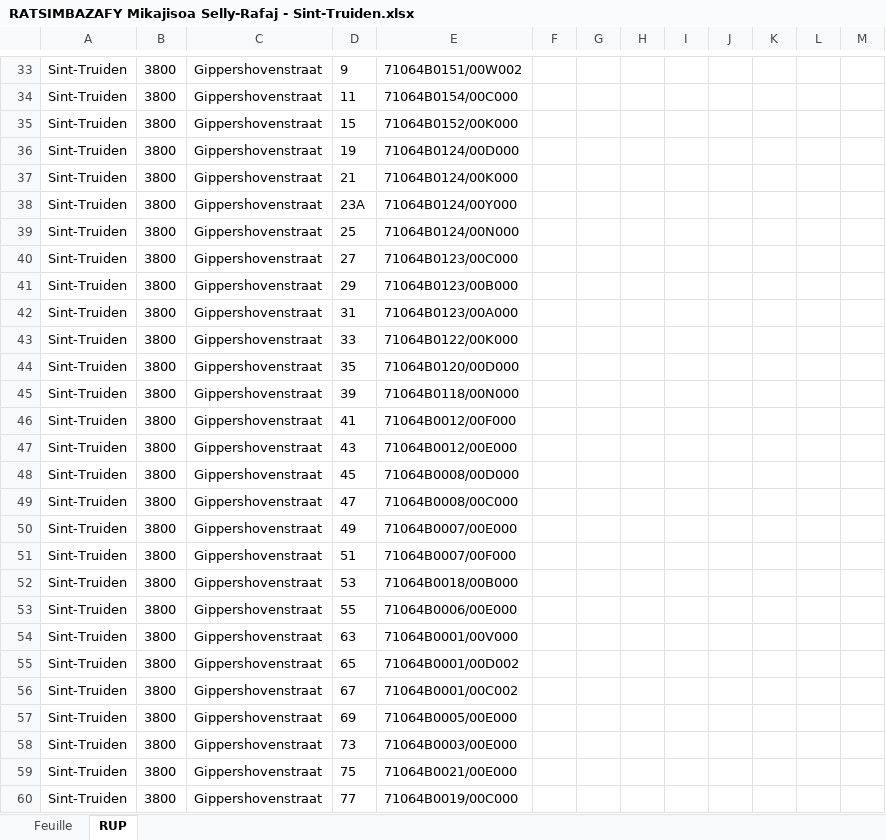
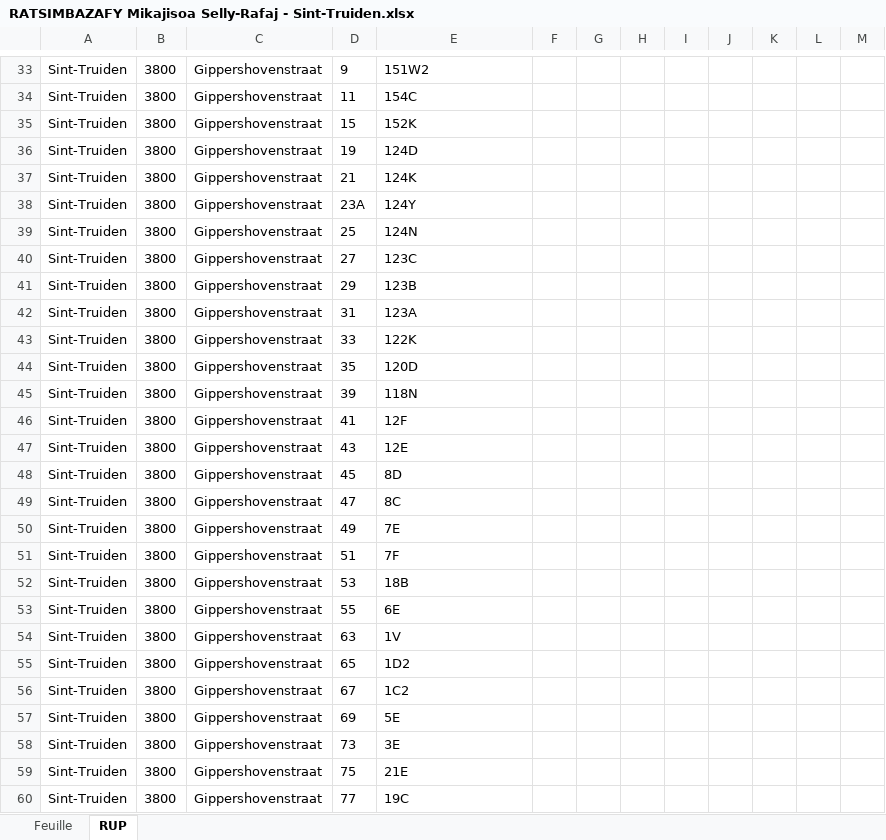
Before and after one commit to Mikajy01/walon-mpa-belgique-cloud, an Excel workbook: state/RATSIMBAZAFY Mikajisoa Selly-Rafaj - Sint-Truiden.xlsx, sheet RUP, drawn as a sheet; only a part is shown, gaps mark what is left out; values as stored, in another font and other column widths than the file's, no borders; the diff covers the shown part only; the diff names each change by its address in the sheet, - before the commit and + after, or states it on an @@ line.

```diff
--- a/state/RATSIMBAZAFY Mikajisoa Selly-Rafaj - Sint-Truiden.xlsx (sheet RUP)
+++ b/state/RATSIMBAZAFY Mikajisoa Selly-Rafaj - Sint-Truiden.xlsx (sheet RUP)
-E33: 71064B0151/00W002
+E33: 151W2
-E34: 71064B0154/00C000
+E34: 154C
-E35: 71064B0152/00K000
+E35: 152K
-E36: 71064B0124/00D000
+E36: 124D
-E37: 71064B0124/00K000
+E37: 124K
-E38: 71064B0124/00Y000
+E38: 124Y
-E39: 71064B0124/00N000
+E39: 124N
-E40: 71064B0123/00C000
+E40: 123C
-E41: 71064B0123/00B000
+E41: 123B
-E42: 71064B0123/00A000
+E42: 123A
-E43: 71064B0122/00K000
+E43: 122K
-E44: 71064B0120/00D000
+E44: 120D
-E45: 71064B0118/00N000
+E45: 118N
-E46: 71064B0012/00F000
+E46: 12F
-E47: 71064B0012/00E000
+E47: 12E
-E48: 71064B0008/00D000
+E48: 8D
-E49: 71064B0008/00C000
+E49: 8C
-E50: 71064B0007/00E000
+E50: 7E
-E51: 71064B0007/00F000
+E51: 7F
-E52: 71064B0018/00B000
+E52: 18B
-E53: 71064B0006/00E000
+E53: 6E
-E54: 71064B0001/00V000
+E54: 1V
-E55: 71064B0001/00D002
+E55: 1D2
-E56: 71064B0001/00C002
+E56: 1C2
-E57: 71064B0005/00E000
+E57: 5E
-E58: 71064B0003/00E000
+E58: 3E
-E59: 71064B0021/00E000
+E59: 21E
-E60: 71064B0019/00C000
+E60: 19C
```
Also changed, not shown: 473 edited cells elsewhere in this sheet, 3 other files.
